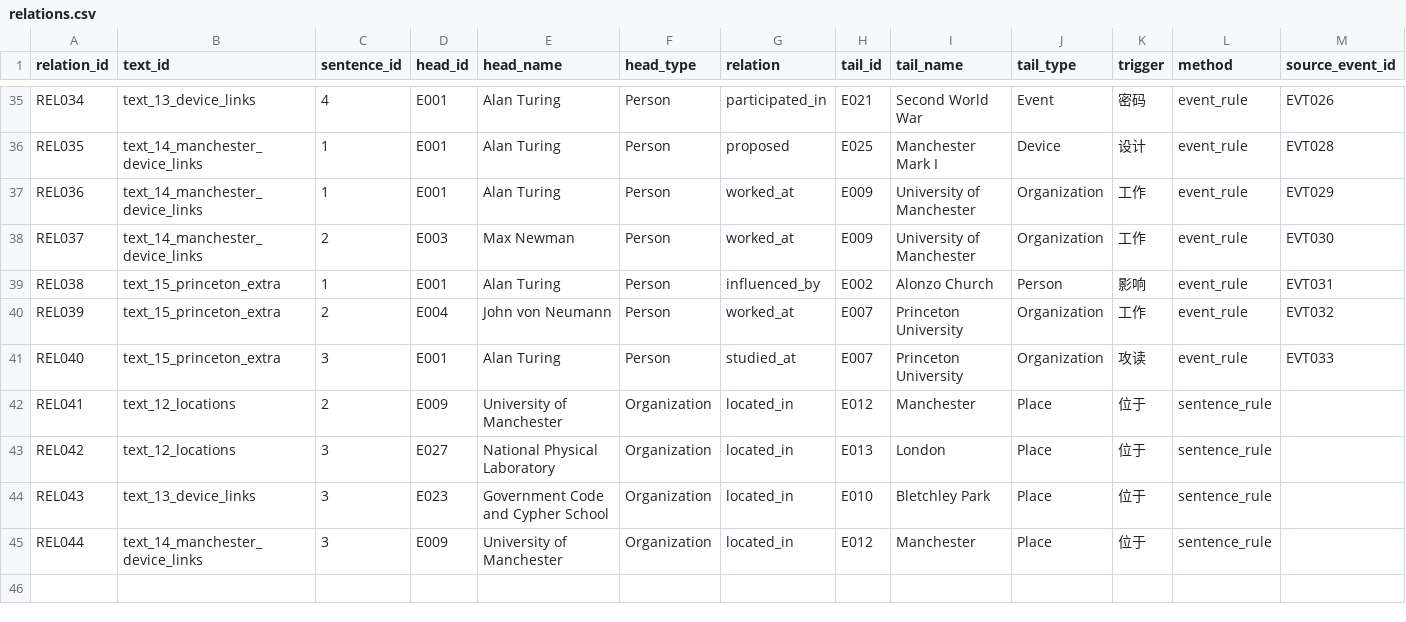
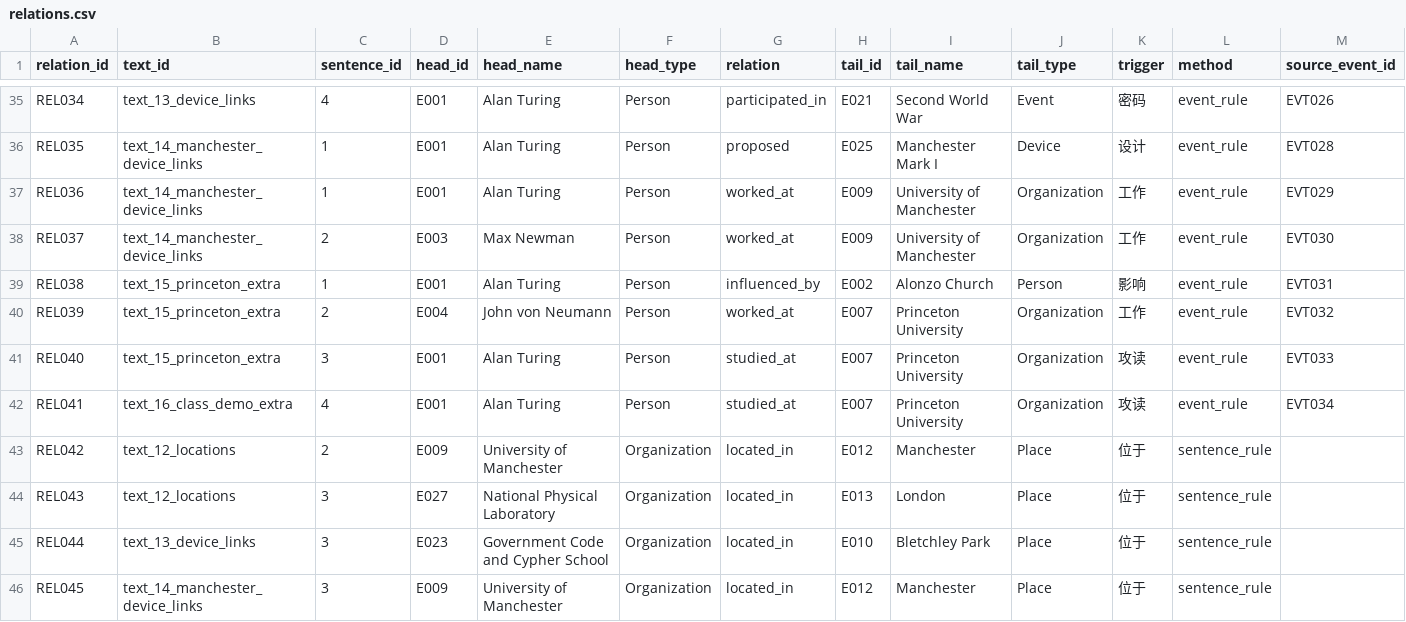
Before and after one commit to KeeperHihi/knowledge-graph, a CSV file: data/output/relations.csv, drawn as a sheet; only a part is shown, gaps mark what is left out; addresses are those after the commit; rows hold the shown columns only; the diff names each change by its address in the sheet, - before the commit and + after, or states it on an @@ line.

```diff
--- a/data/output/relations.csv
+++ b/data/output/relations.csv
+row 42: REL041 | text_16_class_demo_extra | 4 | E001 | Alan Turing | Person | studied_at | E007 | Princeton University | Organization | 攻读 | event_rule | EVT034
-A43 (relation_id): REL041
+A43 (relation_id): REL042
-A44 (relation_id): REL042
+A44 (relation_id): REL043
-A45 (relation_id): REL043
+A45 (relation_id): REL044
-A46 (relation_id): REL044
+A46 (relation_id): REL045
```
Also changed, not shown: data/output/triples.csv, 16 other files.
